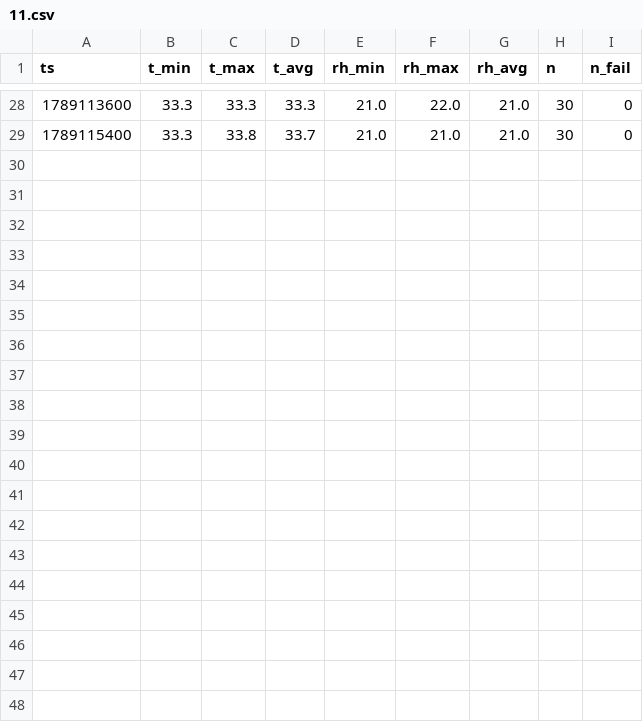
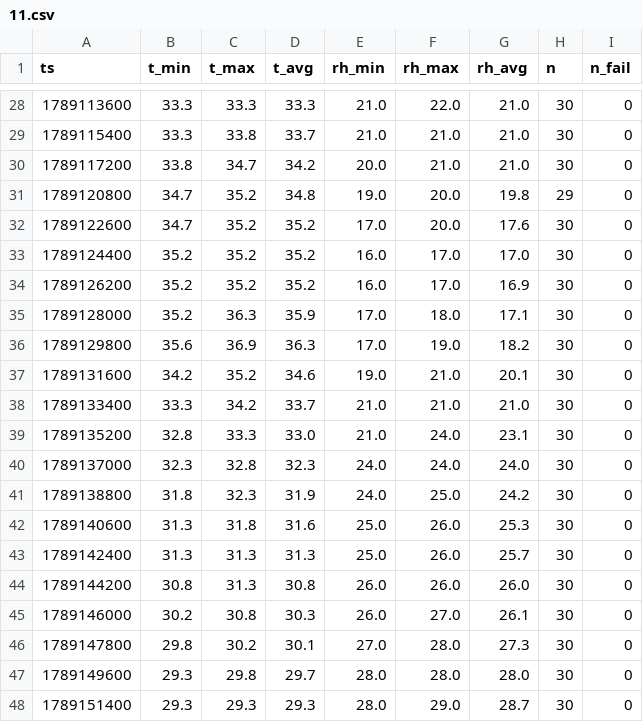
Before and after one commit to zakirovandrey/parkent-data, a CSV file: data/2026/09/11.csv, drawn as a sheet; only a part is shown, gaps mark what is left out.

Commit message:
telemetry 2026-09-11

```diff
--- a/data/2026/09/11.csv
+++ b/data/2026/09/11.csv
@@ -29 +29,20 @@ ts,t_min,t_max,t_avg,rh_min,rh_max,rh_avg,n,n_fail
 1789115400,33.3,33.8,33.7,21.0,21.0,21.0,30,0
+1789117200,33.8,34.7,34.2,20.0,21.0,21.0,30,0
+1789120800,34.7,35.2,34.8,19.0,20.0,19.8,29,0
+1789122600,34.7,35.2,35.2,17.0,20.0,17.6,30,0
+1789124400,35.2,35.2,35.2,16.0,17.0,17.0,30,0
+1789126200,35.2,35.2,35.2,16.0,17.0,16.9,30,0
+1789128000,35.2,36.3,35.9,17.0,18.0,17.1,30,0
+1789129800,35.6,36.9,36.3,17.0,19.0,18.2,30,0
+1789131600,34.2,35.2,34.6,19.0,21.0,20.1,30,0
+1789133400,33.3,34.2,33.7,21.0,21.0,21.0,30,0
+1789135200,32.8,33.3,33.0,21.0,24.0,23.1,30,0
+1789137000,32.3,32.8,32.3,24.0,24.0,24.0,30,0
+1789138800,31.8,32.3,31.9,24.0,25.0,24.2,30,0
+1789140600,31.3,31.8,31.6,25.0,26.0,25.3,30,0
+1789142400,31.3,31.3,31.3,25.0,26.0,25.7,30,0
+1789144200,30.8,31.3,30.8,26.0,26.0,26.0,30,0
+1789146000,30.2,30.8,30.3,26.0,27.0,26.1,30,0
+1789147800,29.8,30.2,30.1,27.0,28.0,27.3,30,0
+1789149600,29.3,29.8,29.7,28.0,28.0,28.0,30,0
+1789151400,29.3,29.3,29.3,28.0,29.0,28.7,30,0
```
